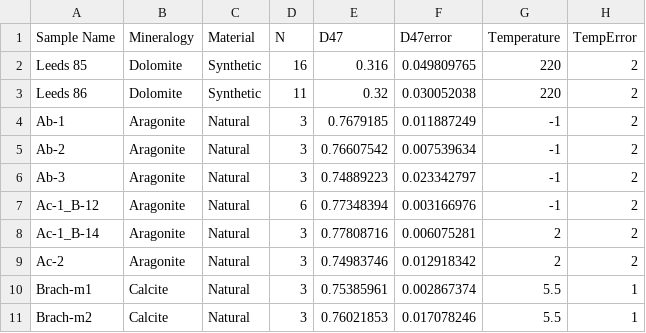
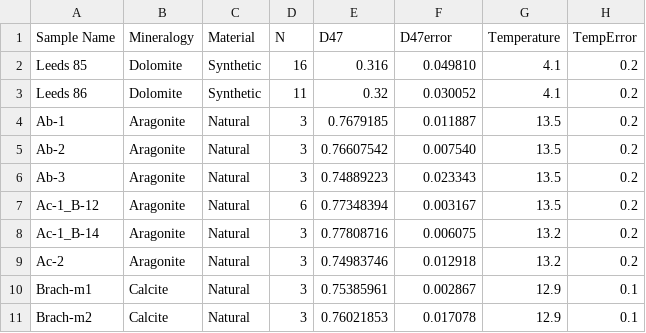
Before and after one commit to Tripati-Lab/BayClump, a CSV file: BayClump_calibration_template.csv, drawn as a sheet.

```diff
--- a/BayClump_calibration_template.csv
+++ b/BayClump_calibration_template.csv
@@ -1,11 +1,11 @@
 Sample Name,Mineralogy,Material,N,D47,D47error,Temperature,TempError
-Leeds 85,Dolomite,Synthetic,16,0.316,0.049809765,220,2
-Leeds 86,Dolomite,Synthetic,11,0.32,0.030052038,220,2
-Ab-1,Aragonite,Natural,3,0.7679185,0.011887249,-1,2
-Ab-2,Aragonite,Natural,3,0.76607542,0.007539634,-1,2
-Ab-3,Aragonite,Natural,3,0.74889223,0.023342797,-1,2
-Ac-1_B-12,Aragonite,Natural,6,0.77348394,0.003166976,-1,2
-Ac-1_B-14,Aragonite,Natural,3,0.77808716,0.006075281,2,2
-Ac-2,Aragonite,Natural,3,0.74983746,0.012918342,2,2
-Brach-m1,Calcite,Natural,3,0.75385961,0.002867374,5.5,1
-Brach-m2,Calcite,Natural,3,0.76021853,0.017078246,5.5,1
+Leeds 85,Dolomite,Synthetic,16,0.316,0.049810,4.1,0.2
+Leeds 86,Dolomite,Synthetic,11,0.32,0.030052,4.1,0.2
+Ab-1,Aragonite,Natural,3,0.7679185,0.011887,13.5,0.2
+Ab-2,Aragonite,Natural,3,0.76607542,0.007540,13.5,0.2
+Ab-3,Aragonite,Natural,3,0.74889223,0.023343,13.5,0.2
+Ac-1_B-12,Aragonite,Natural,6,0.77348394,0.003167,13.5,0.2
+Ac-1_B-14,Aragonite,Natural,3,0.77808716,0.006075,13.2,0.2
+Ac-2,Aragonite,Natural,3,0.74983746,0.012918,13.2,0.2
+Brach-m1,Calcite,Natural,3,0.75385961,0.002867,12.9,0.1
+Brach-m2,Calcite,Natural,3,0.76021853,0.017078,12.9,0.1
```
Also changed, not shown: Data/SampleData.csv, Data/SampleData2.csv, 13 other files.
